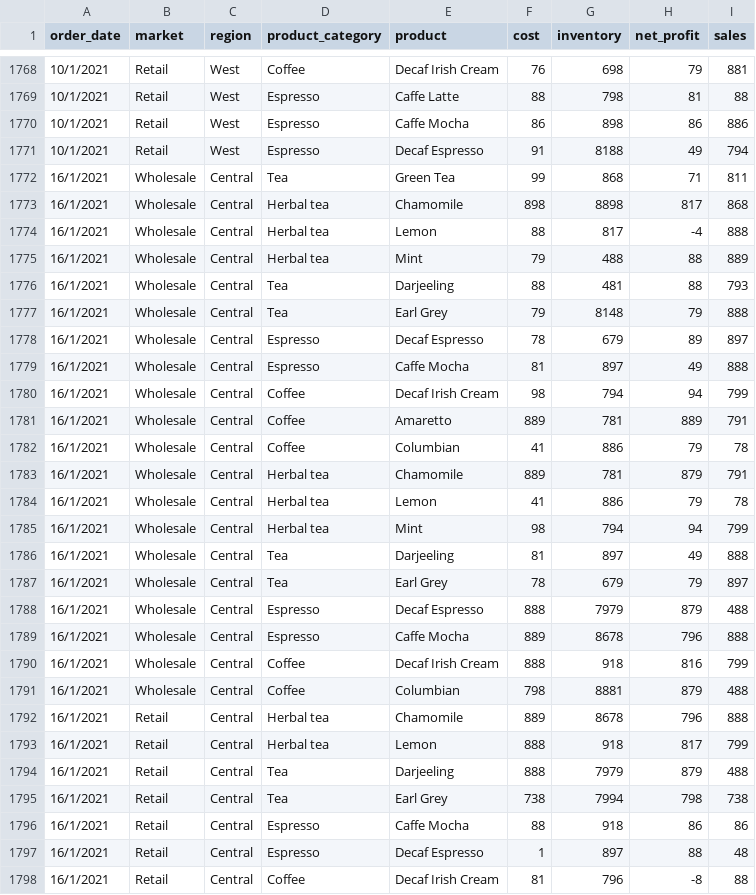
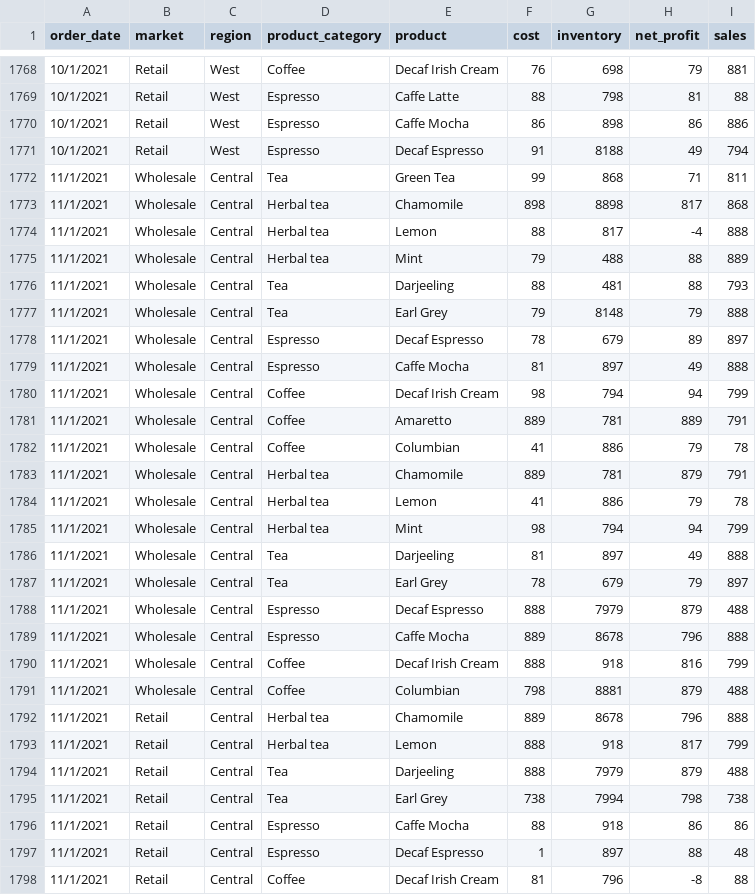
Before and after one commit to kjmobile/data, a CSV file: pa/coffee_1.csv, drawn as a sheet; only a part is shown, gaps mark what is left out; the diff covers the shown part only.

Commit message:
Add files via upload

```diff
--- a/pa/coffee_1.csv
+++ b/pa/coffee_1.csv
@@ -1771,28 +1771,28 @@ order_date,market,region,product_category,product,cost,inventory,net_profit,sale
 10/1/2021,Retail,West,Espresso,Decaf Espresso,91,8188,49,794
-16/1/2021,Wholesale,Central,Tea,Green Tea,99,868,71,811
-16/1/2021,Wholesale,Central,Herbal tea,Chamomile,898,8898,817,868
-16/1/2021,Wholesale,Central,Herbal tea,Lemon,88,817,-4,888
-16/1/2021,Wholesale,Central,Herbal tea,Mint,79,488,88,889
-16/1/2021,Wholesale,Central,Tea,Darjeeling,88,481,88,793
-16/1/2021,Wholesale,Central,Tea,Earl Grey,79,8148,79,888
-16/1/2021,Wholesale,Central,Espresso,Decaf Espresso,78,679,89,897
-16/1/2021,Wholesale,Central,Espresso,Caffe Mocha,81,897,49,888
-16/1/2021,Wholesale,Central,Coffee,Decaf Irish Cream,98,794,94,799
-16/1/2021,Wholesale,Central,Coffee,Amaretto,889,781,889,791
-16/1/2021,Wholesale,Central,Coffee,Columbian,41,886,79,78
-16/1/2021,Wholesale,Central,Herbal tea,Chamomile,889,781,879,791
-16/1/2021,Wholesale,Central,Herbal tea,Lemon,41,886,79,78
-16/1/2021,Wholesale,Central,Herbal tea,Mint,98,794,94,799
-16/1/2021,Wholesale,Central,Tea,Darjeeling,81,897,49,888
-16/1/2021,Wholesale,Central,Tea,Earl Grey,78,679,79,897
-16/1/2021,Wholesale,Central,Espresso,Decaf Espresso,888,7979,879,488
-16/1/2021,Wholesale,Central,Espresso,Caffe Mocha,889,8678,796,888
-16/1/2021,Wholesale,Central,Coffee,Decaf Irish Cream,888,918,816,799
-16/1/2021,Wholesale,Central,Coffee,Columbian,798,8881,879,488
-16/1/2021,Retail,Central,Herbal tea,Chamomile,889,8678,796,888
-16/1/2021,Retail,Central,Herbal tea,Lemon,888,918,817,799
-16/1/2021,Retail,Central,Tea,Darjeeling,888,7979,879,488
-16/1/2021,Retail,Central,Tea,Earl Grey,738,7994,798,738
-16/1/2021,Retail,Central,Espresso,Caffe Mocha,88,918,86,86
-16/1/2021,Retail,Central,Espresso,Decaf Espresso,1,897,88,48
-16/1/2021,Retail,Central,Coffee,Decaf Irish Cream,81,796,-8,88
+11/1/2021,Wholesale,Central,Tea,Green Tea,99,868,71,811
+11/1/2021,Wholesale,Central,Herbal tea,Chamomile,898,8898,817,868
+11/1/2021,Wholesale,Central,Herbal tea,Lemon,88,817,-4,888
+11/1/2021,Wholesale,Central,Herbal tea,Mint,79,488,88,889
+11/1/2021,Wholesale,Central,Tea,Darjeeling,88,481,88,793
+11/1/2021,Wholesale,Central,Tea,Earl Grey,79,8148,79,888
+11/1/2021,Wholesale,Central,Espresso,Decaf Espresso,78,679,89,897
+11/1/2021,Wholesale,Central,Espresso,Caffe Mocha,81,897,49,888
+11/1/2021,Wholesale,Central,Coffee,Decaf Irish Cream,98,794,94,799
+11/1/2021,Wholesale,Central,Coffee,Amaretto,889,781,889,791
+11/1/2021,Wholesale,Central,Coffee,Columbian,41,886,79,78
+11/1/2021,Wholesale,Central,Herbal tea,Chamomile,889,781,879,791
+11/1/2021,Wholesale,Central,Herbal tea,Lemon,41,886,79,78
+11/1/2021,Wholesale,Central,Herbal tea,Mint,98,794,94,799
+11/1/2021,Wholesale,Central,Tea,Darjeeling,81,897,49,888
+11/1/2021,Wholesale,Central,Tea,Earl Grey,78,679,79,897
+11/1/2021,Wholesale,Central,Espresso,Decaf Espresso,888,7979,879,488
+11/1/2021,Wholesale,Central,Espresso,Caffe Mocha,889,8678,796,888
+11/1/2021,Wholesale,Central,Coffee,Decaf Irish Cream,888,918,816,799
+11/1/2021,Wholesale,Central,Coffee,Columbian,798,8881,879,488
+11/1/2021,Retail,Central,Herbal tea,Chamomile,889,8678,796,888
+11/1/2021,Retail,Central,Herbal tea,Lemon,888,918,817,799
+11/1/2021,Retail,Central,Tea,Darjeeling,888,7979,879,488
+11/1/2021,Retail,Central,Tea,Earl Grey,738,7994,798,738
+11/1/2021,Retail,Central,Espresso,Caffe Mocha,88,918,86,86
+11/1/2021,Retail,Central,Espresso,Decaf Espresso,1,897,88,48
+11/1/2021,Retail,Central,Coffee,Decaf Irish Cream,81,796,-8,88
```
Also changed, not shown: 150 edited cells elsewhere in this file.
